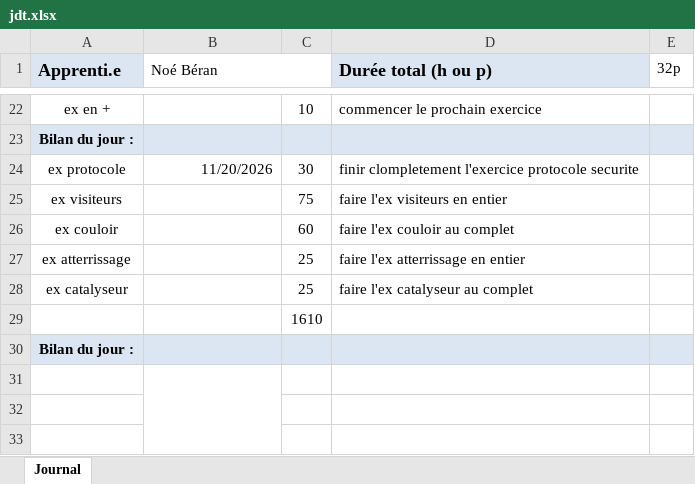
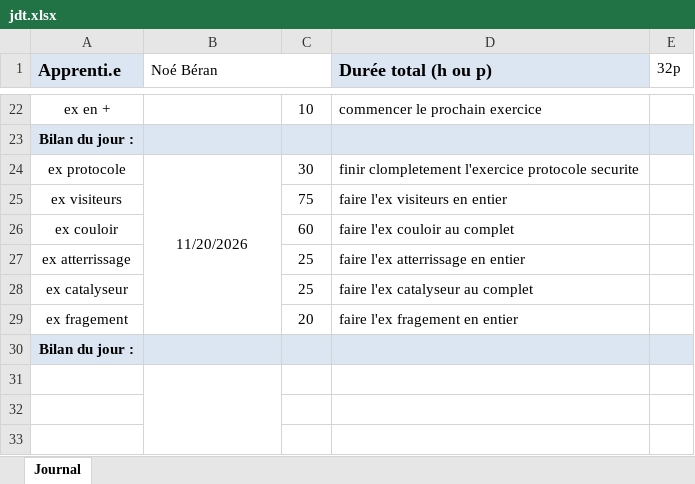
Before and after one commit to NBeran/P_Bulle, an Excel workbook: doc/jdt.xlsx, sheet Journal, drawn as a sheet; only a part is shown, gaps mark what is left out; values as stored, in another font and other column widths than the file's, no borders; removed rows and columns are numbered as before the commit, all else as after; the diff names each change by its address in the sheet, - before the commit and + after, or states it on an @@ line.

Commit message:
feat(fragement), faire l'ex au complet
[DONE] [20]

```diff
--- a/doc/jdt.xlsx (sheet Journal)
+++ b/doc/jdt.xlsx (sheet Journal)
-B24 alignment: right
+B24 alignment: center
+B24:B29 merged
-row 29:  |  | 1610
+row 29: ex fragement |  | 20 | faire l'ex fragement en entier
```
Also changed, not shown: 3 other files.
